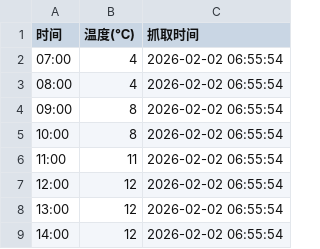
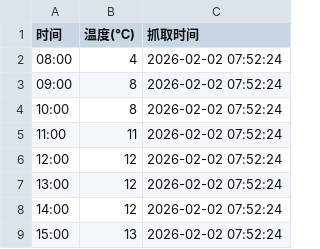
Before and after one commit to xiaoxxcc/fomc-calendar, a CSV file: weather_forecast.csv, drawn as a sheet.

```diff
--- a/weather_forecast.csv
+++ b/weather_forecast.csv
@@ -1,9 +1,9 @@
 时间,温度(℃),抓取时间
-07:00,4,2026-02-02 06:55:54
-08:00,4,2026-02-02 06:55:54
-09:00,8,2026-02-02 06:55:54
-10:00,8,2026-02-02 06:55:54
-11:00,11,2026-02-02 06:55:54
-12:00,12,2026-02-02 06:55:54
-13:00,12,2026-02-02 06:55:54
-14:00,12,2026-02-02 06:55:54
+08:00,4,2026-02-02 07:52:24
+09:00,8,2026-02-02 07:52:24
+10:00,8,2026-02-02 07:52:24
+11:00,11,2026-02-02 07:52:24
+12:00,12,2026-02-02 07:52:24
+13:00,12,2026-02-02 07:52:24
+14:00,12,2026-02-02 07:52:24
+15:00,13,2026-02-02 07:52:24
```
